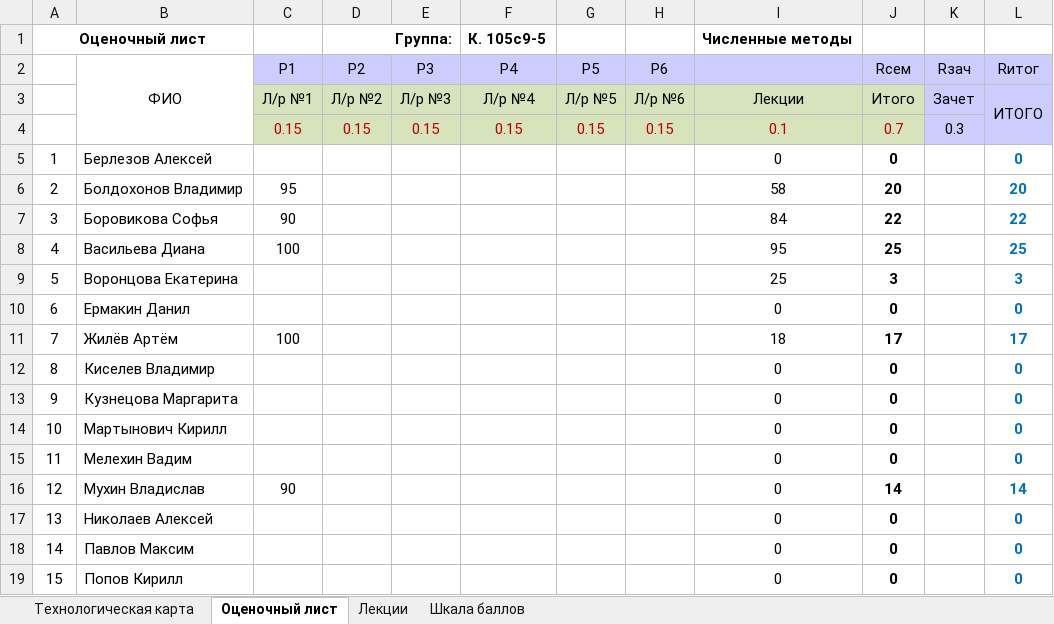
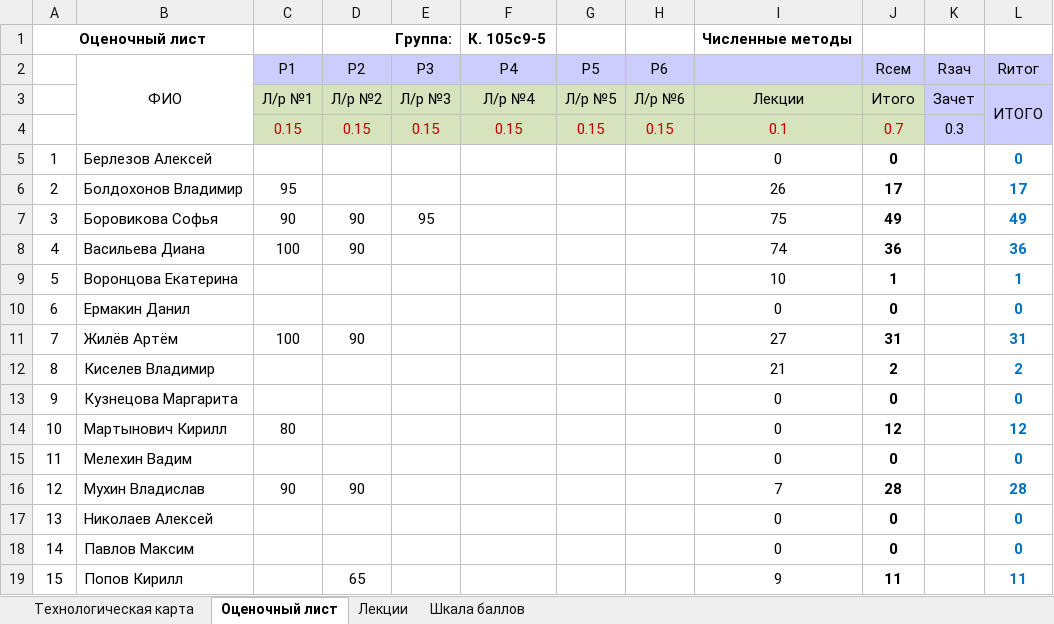
Before and after one commit to ridic2009/mern-messenger, an Excel workbook: client/src/assets/img/Ларионов_Численные методы_К.105с9-5.xlsx, sheet Оценочный лист, drawn as a sheet; only a part is shown; values as stored, in another font and other column widths than the file's, no borders; the diff covers the shown part only; the diff names each change by its address in the sheet, - before the commit and + after, or states it on an @@ line.

```diff
--- a/client/src/assets/img/Ларионов_Численные методы_К.105с9-5.xlsx (sheet Оценочный лист)
+++ b/client/src/assets/img/Ларионов_Численные методы_К.105с9-5.xlsx (sheet Оценочный лист)
-I6: 58
+I6: 26
-J6 (Rсем): 20
+J6 (Rсем): 17
-L6 (Rитог): 20
+L6 (Rитог): 17
-D7:D8 (Р2): (empty)
+D7:D8 (Р2): 90
-E7 (Р3): (empty)
+E7 (Р3): 95
-I7: 84
+I7: 75
-J7 (Rсем): 22
+J7 (Rсем): 49
-L7 (Rитог): 22
+L7 (Rитог): 49
-I8: 95
+I8: 74
-J8 (Rсем): 25
+J8 (Rсем): 36
-L8 (Rитог): 25
+L8 (Rитог): 36
-I9: 25
+I9: 10
-J9 (Rсем): 3
+J9 (Rсем): 1
-L9 (Rитог): 3
+L9 (Rитог): 1
-D11 (Р2): (empty)
+D11 (Р2): 90
-I11: 18
+I11: 27
-J11 (Rсем): 17
+J11 (Rсем): 31
-L11 (Rитог): 17
+L11 (Rитог): 31
-I12: 0
+I12: 21
-J12 (Rсем): 0
+J12 (Rсем): 2
-L12 (Rитог): 0
+L12 (Rитог): 2
-C14 (Р1): (empty)
+C14 (Р1): 80
-J14 (Rсем): 0
+J14 (Rсем): 12
-L14 (Rитог): 0
+L14 (Rитог): 12
-D16 (Р2): (empty)
+D16 (Р2): 90
-I16: 0
+I16: 7
-J16 (Rсем): 14
+J16 (Rсем): 28
-L16 (Rитог): 14
+L16 (Rитог): 28
-D19 (Р2): (empty)
+D19 (Р2): 65
-I19: 0
+I19: 9
-J19 (Rсем): 0
+J19 (Rсем): 11
-L19 (Rитог): 0
+L19 (Rитог): 11
```
Also changed, not shown: 43 edited cells elsewhere in this sheet, sheet Лекции, 15 other files.
